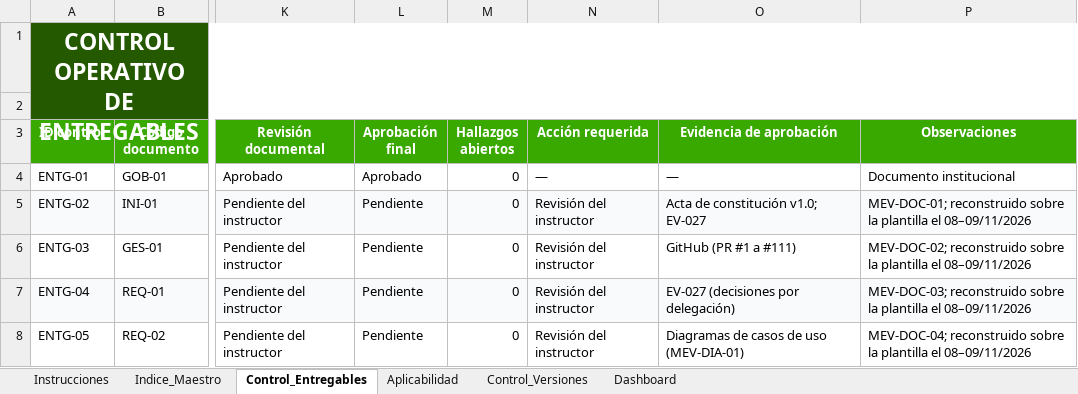
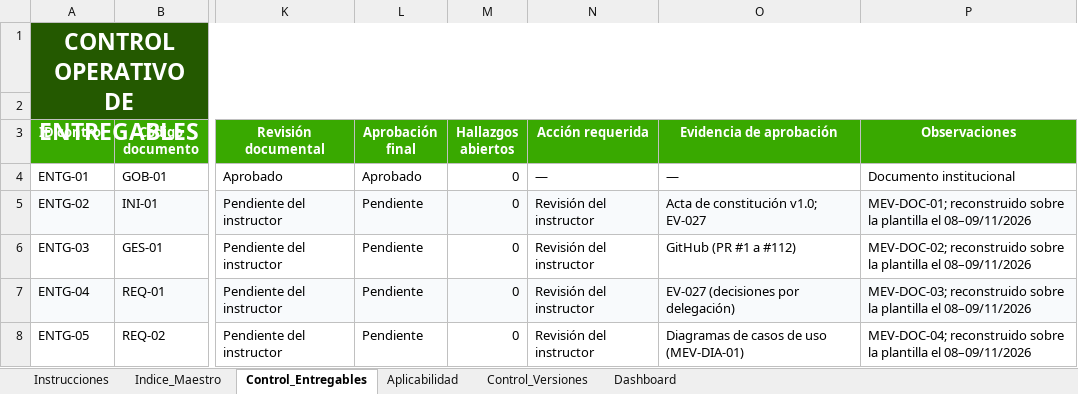
Before and after one commit to Pafuna08/MEVIPLAST-NODEJS, an Excel workbook: docs/Documentacion_Proyecto_ADSO/00_Gobierno_Documental/Indice_Maestro.xlsx, sheet Control_Entregables, drawn as a sheet; only a part is shown, gaps mark what is left out; values as stored, in another font and other column widths than the file's, no borders; conditional formats not drawn; the diff names each change by its address in the sheet, - before the commit and + after, or states it on an @@ line.

```diff
--- a/docs/Documentacion_Proyecto_ADSO/00_Gobierno_Documental/Indice_Maestro.xlsx (sheet Control_Entregables)
+++ b/docs/Documentacion_Proyecto_ADSO/00_Gobierno_Documental/Indice_Maestro.xlsx (sheet Control_Entregables)
-O6 (Evidencia de aprobación): GitHub (PR #1 a #111)
+O6 (Evidencia de aprobación): GitHub (PR #1 a #112)
```
Also changed, not shown: sheet Control_Versiones, sheet Indice_Maestro, 2 other files.
